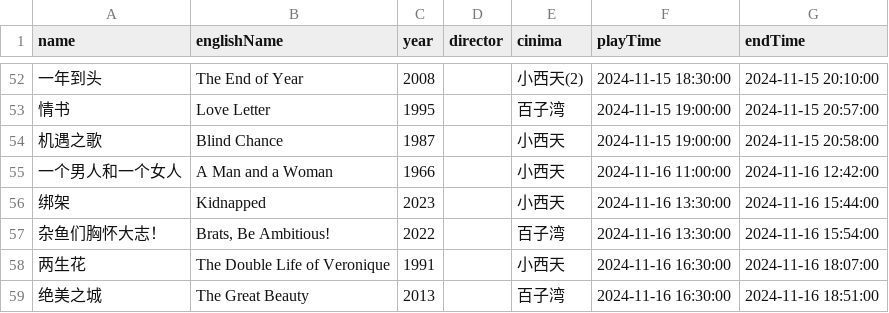
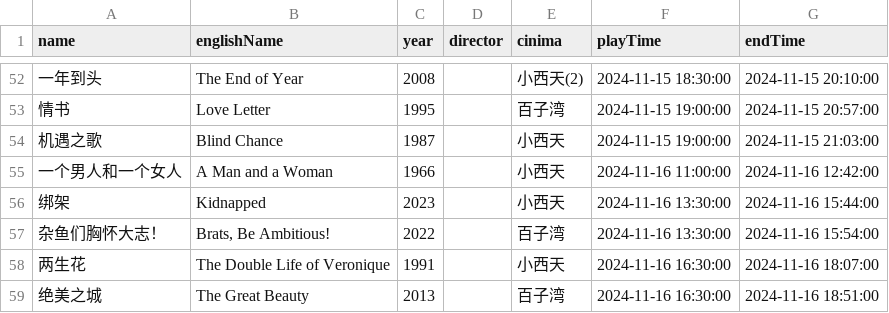
Before and after one commit to kang8/cfacal, a CSV file: assets/csv/2024-11.csv, drawn as a sheet; only a part is shown, gaps mark what is left out.

```diff
--- a/assets/csv/2024-11.csv
+++ b/assets/csv/2024-11.csv
@@ -53,3 +53,3 @@ name,englishName,year,director,cinima,playTime,endTime
 情书,Love Letter,1995,,百子湾,2024-11-15 19:00:00,2024-11-15 20:57:00
-机遇之歌,Blind Chance,1987,,小西天,2024-11-15 19:00:00,2024-11-15 20:58:00
+机遇之歌,Blind Chance,1987,,小西天,2024-11-15 19:00:00,2024-11-15 21:03:00
 一个男人和一个女人,A Man and a Woman,1966,,小西天,2024-11-16 11:00:00,2024-11-16 12:42:00
```
Also changed, not shown: 2 other files.
